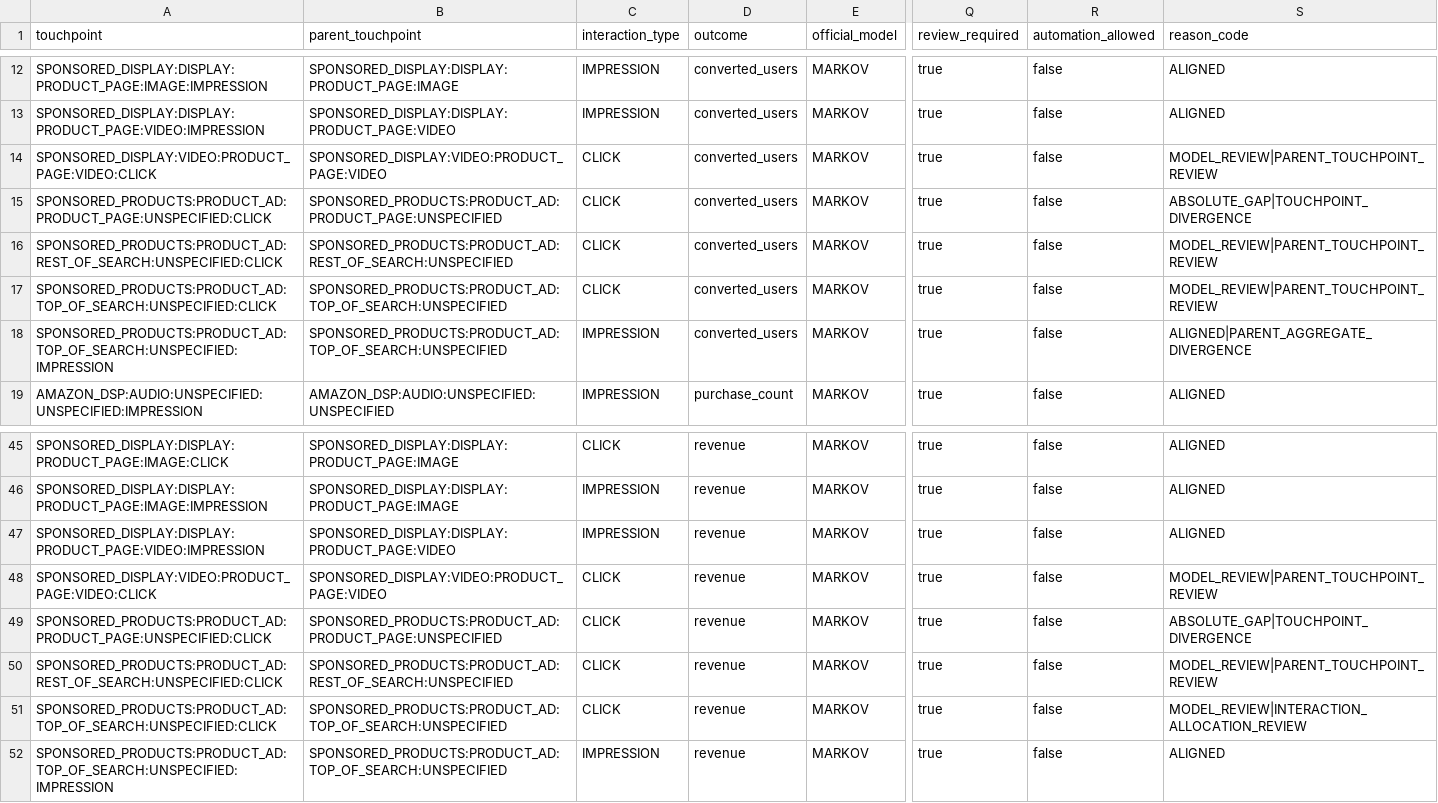
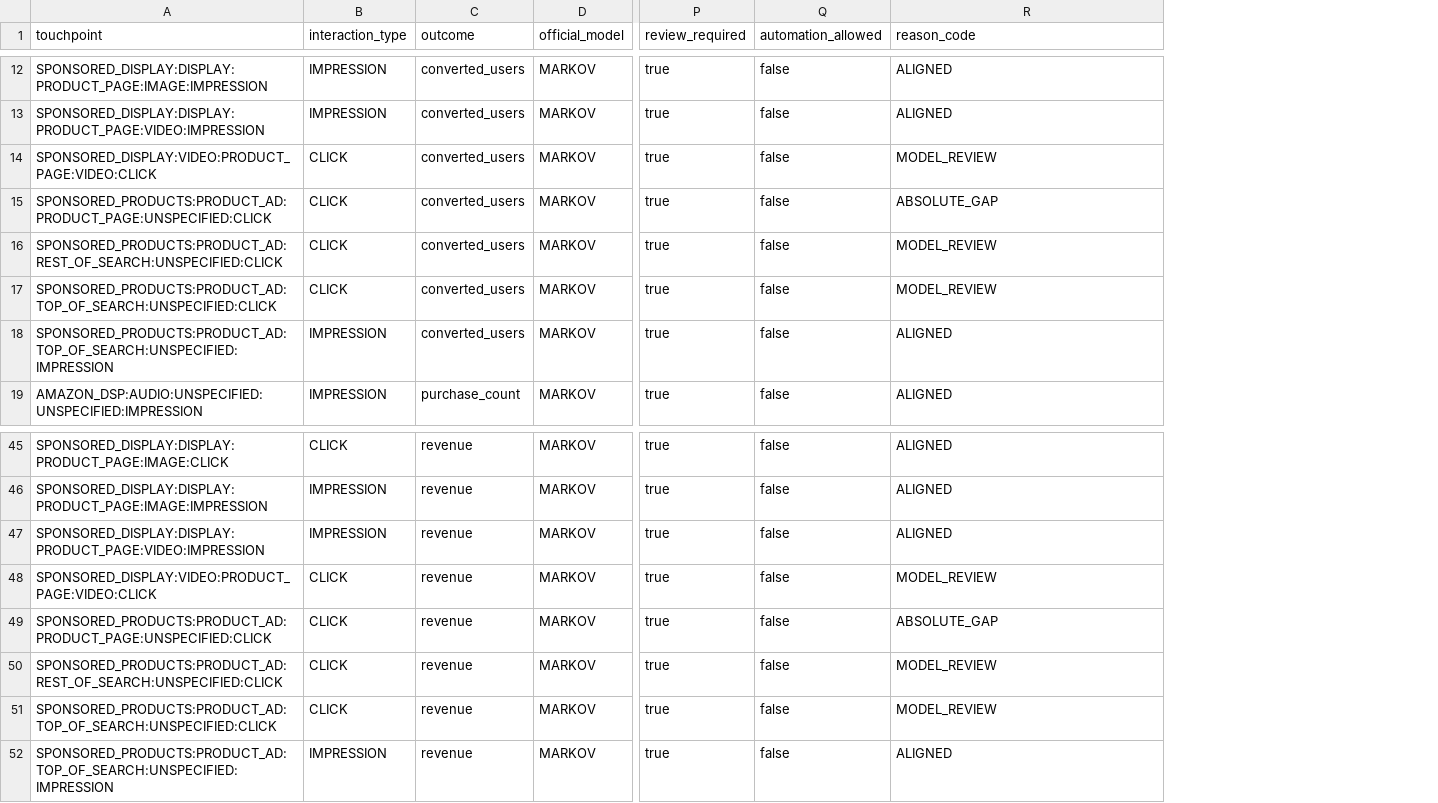
Before and after one commit to Trance-0/MTA-strategy-optimizer, a CSV file: modules/amc_mta/outputs/attribution/amc_mta_recommended_attribution.csv, drawn as a sheet; only a part is shown, gaps mark what is left out; removed rows and columns are numbered as before the commit, all else as after; the diff covers the shown part only; the diff names each change by its address in the sheet, - before the commit and + after, or states it on an @@ line.

```diff
--- a/modules/amc_mta/outputs/attribution/amc_mta_recommended_attribution.csv
+++ b/modules/amc_mta/outputs/attribution/amc_mta_recommended_attribution.csv
-column B (parent_touchpoint), rows 12-19: SPONSORED_DISPLAY:DISPLAY:PRODUCT_PAGE:IMAGE | SPONSORED_DISPLAY:DISPLAY:PRODUCT_PAGE:VIDEO | SPONSORED_DISPLAY:VIDEO:PRODUCT_PAGE:VIDEO | SPONSORED_PRODUCTS:PRODUCT_AD:PRODUCT_PAGE:UNSPECIFIED | SPONSORED_PRODUCTS:PRODUCT_AD:REST_OF_SEARCH:UNSPECIFIED | SPONSORED_PRODUCTS:PRODUCT_AD:TOP_OF_SEARCH:UNSPECIFIED | SPONSORED_PRODUCTS:PRODUCT_AD:TOP_OF_SEARCH:UNSPECIFIED | AMAZON_DSP:AUDIO:UNSPECIFIED:UNSPECIFIED; rows 45-52: SPONSORED_DISPLAY:DISPLAY:PRODUCT_PAGE:IMAGE | SPONSORED_DISPLAY:DISPLAY:PRODUCT_PAGE:IMAGE | SPONSORED_DISPLAY:DISPLAY:PRODUCT_PAGE:VIDEO | SPONSORED_DISPLAY:VIDEO:PRODUCT_PAGE:VIDEO | SPONSORED_PRODUCTS:PRODUCT_AD:PRODUCT_PAGE:UNSPECIFIED | SPONSORED_PRODUCTS:PRODUCT_AD:REST_OF_SEARCH:UNSPECIFIED | SPONSORED_PRODUCTS:PRODUCT_AD:TOP_OF_SEARCH:UNSPECIFIED | SPONSORED_PRODUCTS:PRODUCT_AD:TOP_OF_SEARCH:UNSPECIFIED
-R14 (reason_code): MODEL_REVIEW|PARENT_TOUCHPOINT_REVIEW
+R14 (reason_code): MODEL_REVIEW
-R15 (reason_code): ABSOLUTE_GAP|TOUCHPOINT_DIVERGENCE
+R15 (reason_code): ABSOLUTE_GAP
-R16:R17 (reason_code): MODEL_REVIEW|PARENT_TOUCHPOINT_REVIEW
+R16:R17 (reason_code): MODEL_REVIEW
-R18 (reason_code): ALIGNED|PARENT_AGGREGATE_DIVERGENCE
+R18 (reason_code): ALIGNED
-R48 (reason_code): MODEL_REVIEW|PARENT_TOUCHPOINT_REVIEW
+R48 (reason_code): MODEL_REVIEW
-R49 (reason_code): ABSOLUTE_GAP|TOUCHPOINT_DIVERGENCE
+R49 (reason_code): ABSOLUTE_GAP
-R50 (reason_code): MODEL_REVIEW|PARENT_TOUCHPOINT_REVIEW
+R50 (reason_code): MODEL_REVIEW
-R51 (reason_code): MODEL_REVIEW|INTERACTION_ALLOCATION_REVIEW
+R51 (reason_code): MODEL_REVIEW
```
Also changed, not shown: 9 edited cells elsewhere in this file, modules/amc_mta/outputs/attribution/amc_mta_model_comparison_summary.csv, modules/amc_mta/outputs/attribution/amc_mta_model_comparison_touchpoints.csv, 17 other files.
